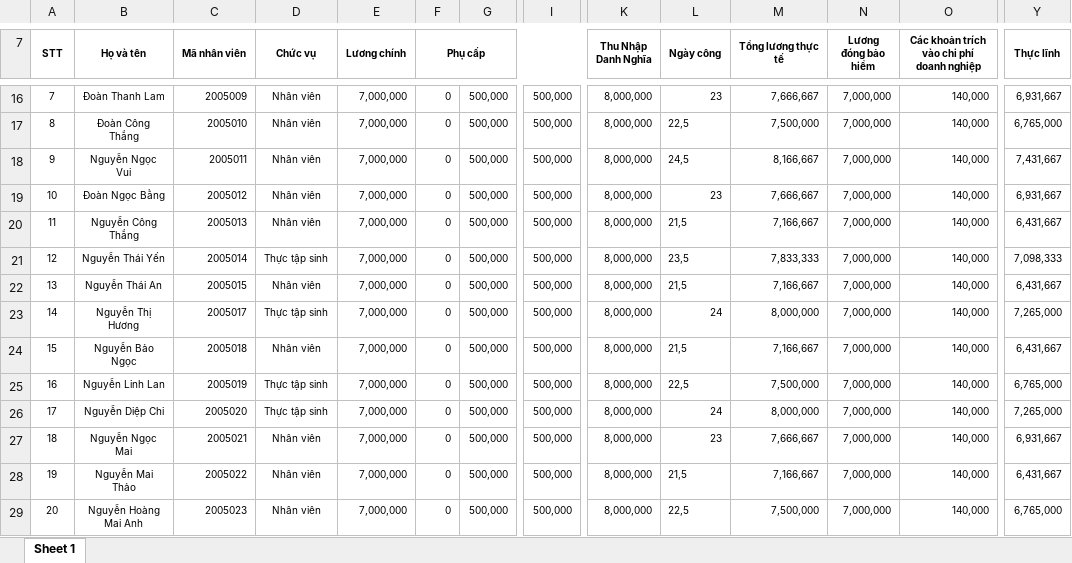
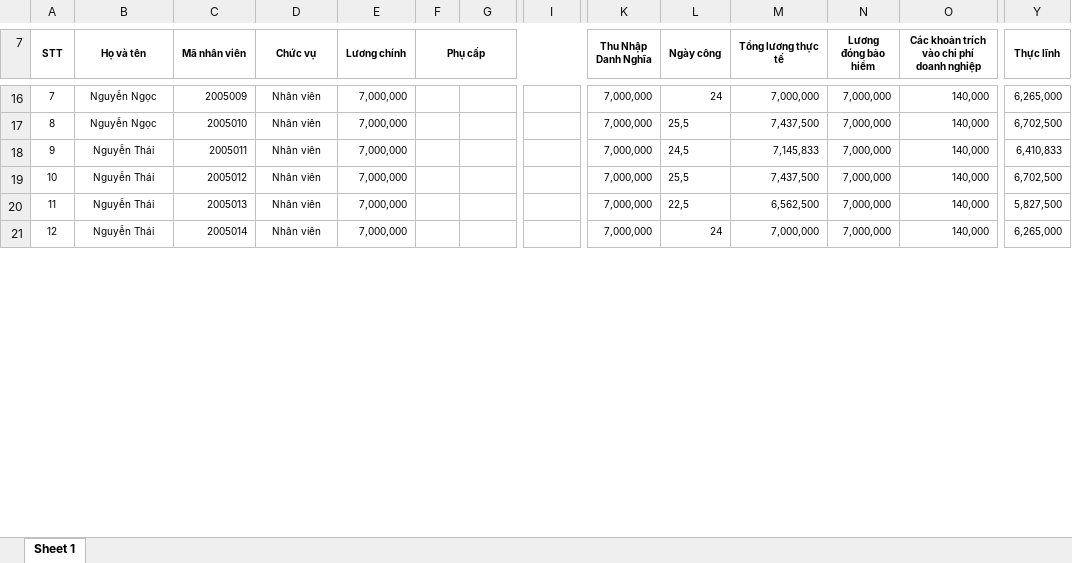
Before and after one commit to hoangtu0325/QUANLYNHANSU, an Excel workbook: QuanLyNhanSu-Master/bin/Release/Template/Temp.xlsx, sheet Sheet 1, drawn as a sheet; only a part is shown, gaps mark what is left out; values as stored, in another font and other column widths than the file's, no borders; rows hold the shown columns only; the diff covers the shown part only; the diff names each change by its address in the sheet, - before the commit and + after, or states it on an @@ line.

```diff
--- a/QuanLyNhanSu-Master/bin/Release/Template/Temp.xlsx (sheet Sheet 1)
+++ b/QuanLyNhanSu-Master/bin/Release/Template/Temp.xlsx (sheet Sheet 1)
-B16 (Họ và tên): Đoàn Thanh Lam
+B16 (Họ và tên): Nguyễn Ngọc
-F16:F21 (Phụ cấp): 0
+F16:F21 (Phụ cấp): (empty)
-G16:G21: 500,000
+G16:G21: (empty)
-I16:I21: 500,000
+I16:I21: (empty)
-K16:K21 (Thu Nhập Danh Nghĩa): 8,000,000
+K16:K21 (Thu Nhập Danh Nghĩa): 7,000,000
-L16 (Ngày công): 23
+L16 (Ngày công): 24
-M16 (Tổng lương thực tế): 7,666,667
+M16 (Tổng lương thực tế): 7,000,000
-Y16 (Thực lĩnh): 6,931,667
+Y16 (Thực lĩnh): 6,265,000
-B17 (Họ và tên): Đoàn Công Thắng
+B17 (Họ và tên): Nguyễn Ngọc
-L17 (Ngày công): 22,5
+L17 (Ngày công): 25,5
-M17 (Tổng lương thực tế): 7,500,000
+M17 (Tổng lương thực tế): 7,437,500
-Y17 (Thực lĩnh): 6,765,000
+Y17 (Thực lĩnh): 6,702,500
-B18 (Họ và tên): Nguyễn Ngọc Vui
+B18 (Họ và tên): Nguyễn Thái
-M18 (Tổng lương thực tế): 8,166,667
+M18 (Tổng lương thực tế): 7,145,833
-Y18 (Thực lĩnh): 7,431,667
+Y18 (Thực lĩnh): 6,410,833
-B19 (Họ và tên): Đoàn Ngọc Bằng
+B19 (Họ và tên): Nguyễn Thái
-L19 (Ngày công): 23
+L19 (Ngày công): 25,5
-M19 (Tổng lương thực tế): 7,666,667
+M19 (Tổng lương thực tế): 7,437,500
-Y19 (Thực lĩnh): 6,931,667
+Y19 (Thực lĩnh): 6,702,500
-B20 (Họ và tên): Nguyễn Công Thắng
+B20 (Họ và tên): Nguyễn Thái
-L20 (Ngày công): 21,5
+L20 (Ngày công): 22,5
-M20 (Tổng lương thực tế): 7,166,667
+M20 (Tổng lương thực tế): 6,562,500
-Y20 (Thực lĩnh): 6,431,667
+Y20 (Thực lĩnh): 5,827,500
-B21 (Họ và tên): Nguyễn Thái Yến
+B21 (Họ và tên): Nguyễn Thái
-D21 (Chức vụ): Thực tập sinh
+D21 (Chức vụ): Nhân viên
-L21 (Ngày công): 23,5
+L21 (Ngày công): 24
-M21 (Tổng lương thực tế): 7,833,333
+M21 (Tổng lương thực tế): 7,000,000
-Y21 (Thực lĩnh): 7,098,333
+Y21 (Thực lĩnh): 6,265,000
-row 22: 13 | Nguyễn Thái An | 2005015 | Nhân viên | 7,000,000 | 0 | 500,000 | 500,000 | 8,000,000 | 21,5 | 7,166,667 | 7,000,000 | 140,000 | 6,431,667
-row 23: 14 | Nguyễn Thị Hương | 2005017 | Thực tập sinh | 7,000,000 | 0 | 500,000 | 500,000 | 8,000,000 | 24 | 8,000,000 | 7,000,000 | 140,000 | 7,265,000
-row 24: 15 | Nguyễn Bảo Ngọc | 2005018 | Nhân viên | 7,000,000 | 0 | 500,000 | 500,000 | 8,000,000 | 21,5 | 7,166,667 | 7,000,000 | 140,000 | 6,431,667
-row 25: 16 | Nguyễn Linh Lan | 2005019 | Thực tập sinh | 7,000,000 | 0 | 500,000 | 500,000 | 8,000,000 | 22,5 | 7,500,000 | 7,000,000 | 140,000 | 6,765,000
-row 26: 17 | Nguyễn Diệp Chi | 2005020 | Thực tập sinh | 7,000,000 | 0 | 500,000 | 500,000 | 8,000,000 | 24 | 8,000,000 | 7,000,000 | 140,000 | 7,265,000
-row 27: 18 | Nguyễn Ngọc Mai | 2005021 | Nhân viên | 7,000,000 | 0 | 500,000 | 500,000 | 8,000,000 | 23 | 7,666,667 | 7,000,000 | 140,000 | 6,931,667
-row 28: 19 | Nguyễn Mai Thảo | 2005022 | Nhân viên | 7,000,000 | 0 | 500,000 | 500,000 | 8,000,000 | 21,5 | 7,166,667 | 7,000,000 | 140,000 | 6,431,667
-row 29: 20 | Nguyễn Hoàng Mai Anh | 2005023 | Nhân viên | 7,000,000 | 0 | 500,000 | 500,000 | 8,000,000 | 22,5 | 7,500,000 | 7,000,000 | 140,000 | 6,765,000
```
Also changed, not shown: 42 removed rows, 57 edited cells and cell formats elsewhere in this sheet, 15 other files.
